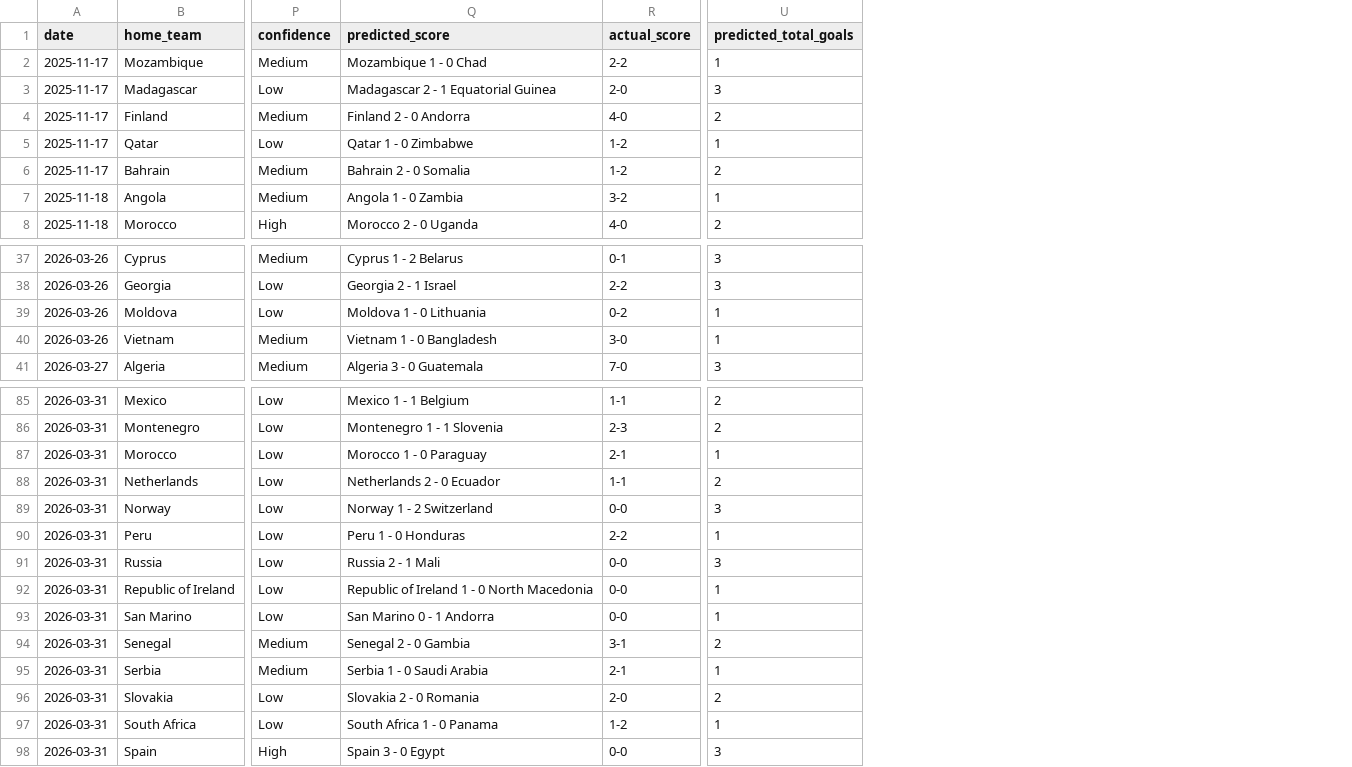
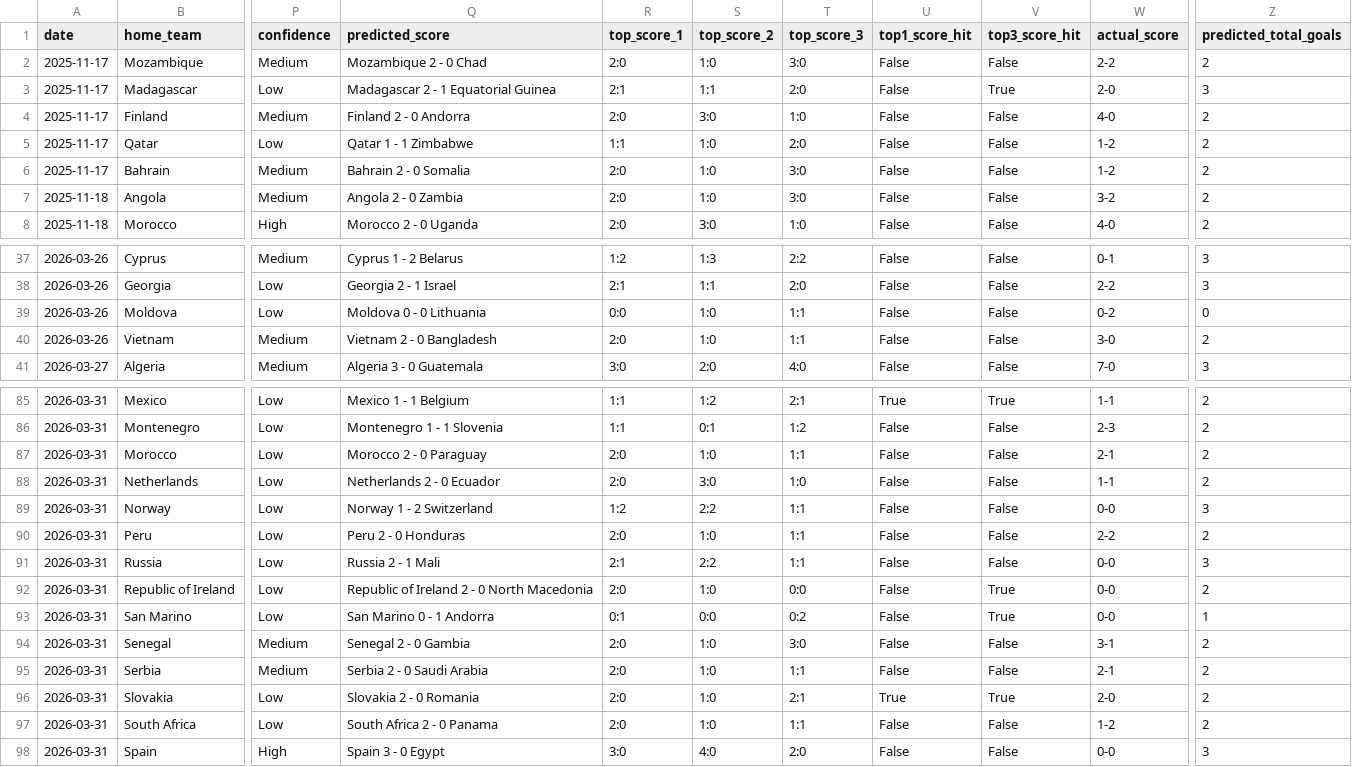
Before and after one commit to rexlin88888888/ai-sports-predictor, a CSV file: data/football/football_backtest_results.csv, drawn as a sheet; only a part is shown, gaps mark what is left out; addresses are those after the commit; the diff covers the shown part only; the diff names each change by its address in the sheet, - before the commit and + after, or states it on an @@ line.

Commit message:
Improve football scoreline ranking

```diff
--- a/data/football/football_backtest_results.csv
+++ b/data/football/football_backtest_results.csv
+column R (top_score_1), rows 2-8: 2:0 | 2:1 | 2:0 | 1:1 | 2:0 | 2:0 | 2:0; rows 37-41: 1:2 | 2:1 | 0:0 | 2:0 | 3:0; rows 85-98: 1:1 | 1:1 | 2:0 | 2:0 | 1:2 | 2:0 | 2:1 | 2:0 | 0:1 | 2:0 | 2:0 | 2:0 | 2:0 | 3:0
+column S (top_score_2), rows 2-8: 1:0 | 1:1 | 3:0 | 1:0 | 1:0 | 1:0 | 3:0; rows 37-41: 1:3 | 1:1 | 1:0 | 1:0 | 2:0; rows 85-98: 1:2 | 0:1 | 1:0 | 3:0 | 2:2 | 1:0 | 2:2 | 1:0 | 0:0 | 1:0 | 1:0 | 1:0 | 1:0 | 4:0
+column T (top_score_3), rows 2-8: 3:0 | 2:0 | 1:0 | 2:0 | 3:0 | 3:0 | 1:0; rows 37-41: 2:2 | 2:0 | 1:1 | 1:1 | 4:0; rows 85-98: 2:1 | 1:2 | 1:1 | 1:0 | 1:1 | 1:1 | 1:1 | 0:0 | 0:2 | 3:0 | 1:1 | 2:1 | 1:1 | 2:0
+column U (top1_score_hit), rows 2-8: all False; rows 37-41: all False; rows 85-98: True | False | False | False | False | False | False | False | False | False | False | True | False | False
+column V (top3_score_hit), rows 2-8: False | True | False | False | False | False | False; rows 37-41: all False; rows 85-98: True | False | False | False | False | False | False | True | True | False | False | True | False | False
-Q2 (predicted_score): Mozambique 1 - 0 Chad
+Q2 (predicted_score): Mozambique 2 - 0 Chad
-Z2 (predicted_total_goals): 1
+Z2 (predicted_total_goals): 2
-Q5 (predicted_score): Qatar 1 - 0 Zimbabwe
+Q5 (predicted_score): Qatar 1 - 1 Zimbabwe
-Z5 (predicted_total_goals): 1
+Z5 (predicted_total_goals): 2
-Q7 (predicted_score): Angola 1 - 0 Zambia
+Q7 (predicted_score): Angola 2 - 0 Zambia
-Z7 (predicted_total_goals): 1
+Z7 (predicted_total_goals): 2
-Q39 (predicted_score): Moldova 1 - 0 Lithuania
+Q39 (predicted_score): Moldova 0 - 0 Lithuania
-Z39 (predicted_total_goals): 1
+Z39 (predicted_total_goals): 0
-Q40 (predicted_score): Vietnam 1 - 0 Bangladesh
+Q40 (predicted_score): Vietnam 2 - 0 Bangladesh
-Z40 (predicted_total_goals): 1
+Z40 (predicted_total_goals): 2
-Q87 (predicted_score): Morocco 1 - 0 Paraguay
+Q87 (predicted_score): Morocco 2 - 0 Paraguay
-Z87 (predicted_total_goals): 1
+Z87 (predicted_total_goals): 2
-Q90 (predicted_score): Peru 1 - 0 Honduras
+Q90 (predicted_score): Peru 2 - 0 Honduras
-Z90 (predicted_total_goals): 1
+Z90 (predicted_total_goals): 2
-Q92 (predicted_score): Republic of Ireland 1 - 0 North Macedonia
+Q92 (predicted_score): Republic of Ireland 2 - 0 North Macedonia
-Z92 (predicted_total_goals): 1
+Z92 (predicted_total_goals): 2
-Q95 (predicted_score): Serbia 1 - 0 Saudi Arabia
+Q95 (predicted_score): Serbia 2 - 0 Saudi Arabia
-Z95 (predicted_total_goals): 1
+Z95 (predicted_total_goals): 2
-Q97 (predicted_score): South Africa 1 - 0 Panama
+Q97 (predicted_score): South Africa 2 - 0 Panama
-Z97 (predicted_total_goals): 1
+Z97 (predicted_total_goals): 2
```
Also changed, not shown: 10 edited cells elsewhere in this file, 4 other files.
